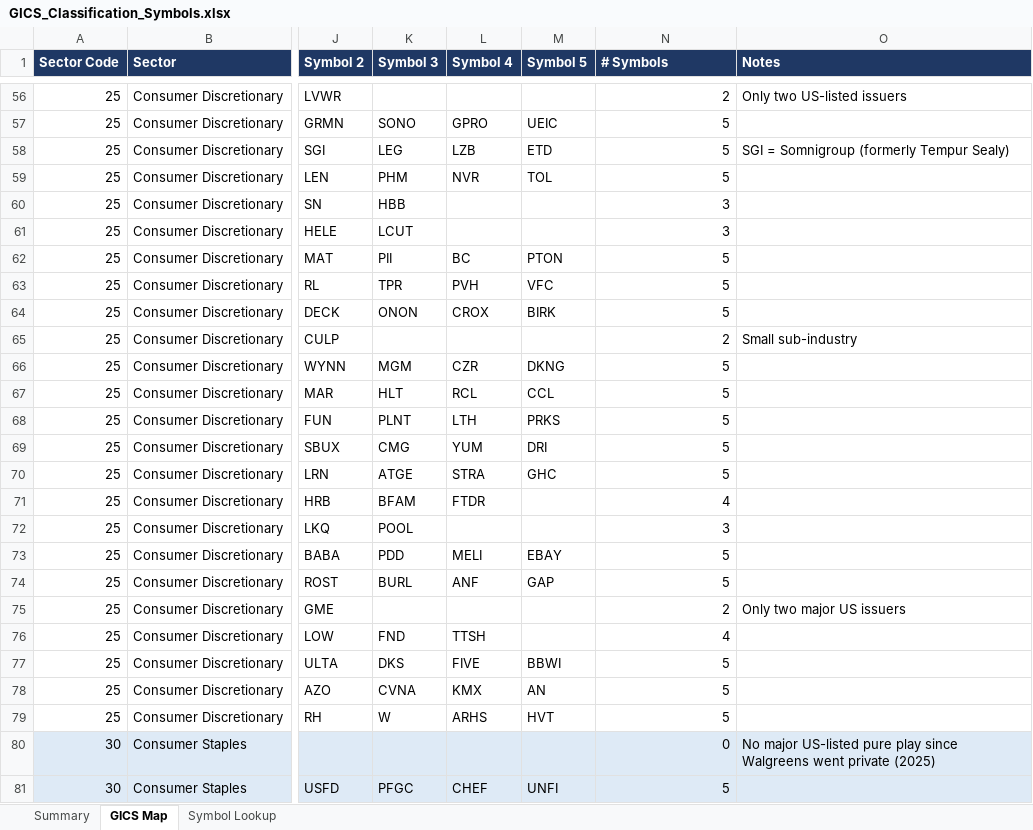
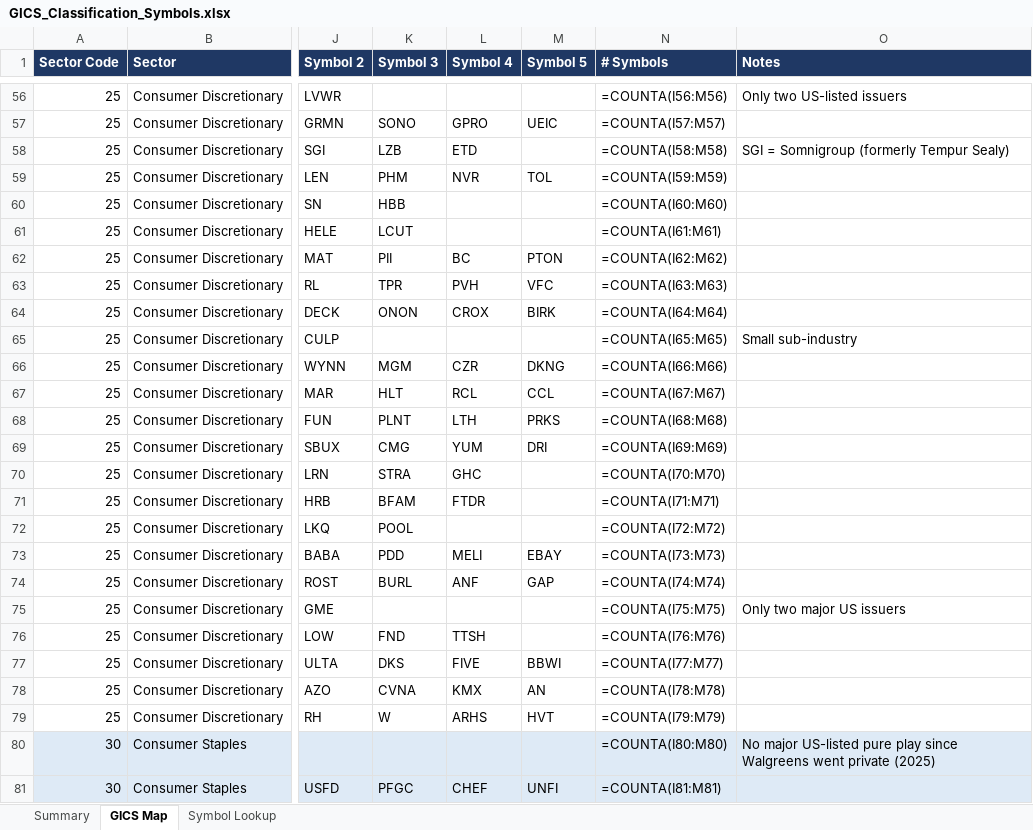
Before and after one commit to johnfhoustontx/WebGUI-Trading-with-Schwab, an Excel workbook: sentiment-dashboard/GICS_Classification_Symbols.xlsx, sheet GICS Map, drawn as a sheet; only a part is shown, gaps mark what is left out; values as stored, in another font and other column widths than the file's, no borders; formulas without a stored value are shown as written; charts and pictures not drawn; the diff covers the shown part only; the diff names each change by its address in the sheet, - before the commit and + after, or states it on an @@ line.

```diff
--- a/sentiment-dashboard/GICS_Classification_Symbols.xlsx (sheet GICS Map)
+++ b/sentiment-dashboard/GICS_Classification_Symbols.xlsx (sheet GICS Map)
-N56 (# Symbols): 2
+N56 (# Symbols): =COUNTA(I56:M56)
-N57 (# Symbols): 5
+N57 (# Symbols): =COUNTA(I57:M57)
-K58 (Symbol 3): LEG
+K58 (Symbol 3): LZB
-L58 (Symbol 4): LZB
+L58 (Symbol 4): ETD
-M58 (Symbol 5): ETD
+M58 (Symbol 5): (empty)
-N58 (# Symbols): 5
+N58 (# Symbols): =COUNTA(I58:M58)
-N59 (# Symbols): 5
+N59 (# Symbols): =COUNTA(I59:M59)
-N60 (# Symbols): 3
+N60 (# Symbols): =COUNTA(I60:M60)
-N61 (# Symbols): 3
+N61 (# Symbols): =COUNTA(I61:M61)
-N62 (# Symbols): 5
+N62 (# Symbols): =COUNTA(I62:M62)
-N63 (# Symbols): 5
+N63 (# Symbols): =COUNTA(I63:M63)
-N64 (# Symbols): 5
+N64 (# Symbols): =COUNTA(I64:M64)
-N65 (# Symbols): 2
+N65 (# Symbols): =COUNTA(I65:M65)
-N66 (# Symbols): 5
+N66 (# Symbols): =COUNTA(I66:M66)
-N67 (# Symbols): 5
+N67 (# Symbols): =COUNTA(I67:M67)
-N68 (# Symbols): 5
+N68 (# Symbols): =COUNTA(I68:M68)
-N69 (# Symbols): 5
+N69 (# Symbols): =COUNTA(I69:M69)
-K70 (Symbol 3): ATGE
+K70 (Symbol 3): STRA
-L70 (Symbol 4): STRA
+L70 (Symbol 4): GHC
-M70 (Symbol 5): GHC
+M70 (Symbol 5): (empty)
-N70 (# Symbols): 5
+N70 (# Symbols): =COUNTA(I70:M70)
-N71 (# Symbols): 4
+N71 (# Symbols): =COUNTA(I71:M71)
-N72 (# Symbols): 3
+N72 (# Symbols): =COUNTA(I72:M72)
-N73 (# Symbols): 5
+N73 (# Symbols): =COUNTA(I73:M73)
-N74 (# Symbols): 5
+N74 (# Symbols): =COUNTA(I74:M74)
-N75 (# Symbols): 2
+N75 (# Symbols): =COUNTA(I75:M75)
-N76 (# Symbols): 4
+N76 (# Symbols): =COUNTA(I76:M76)
-N77 (# Symbols): 5
+N77 (# Symbols): =COUNTA(I77:M77)
-N78 (# Symbols): 5
+N78 (# Symbols): =COUNTA(I78:M78)
-N79 (# Symbols): 5
+N79 (# Symbols): =COUNTA(I79:M79)
-N80 (# Symbols): 0
+N80 (# Symbols): =COUNTA(I80:M80)
-N81 (# Symbols): 5
+N81 (# Symbols): =COUNTA(I81:M81)
```
Also changed, not shown: 145 edited cells elsewhere in this sheet, sheet Symbol Lookup, sheet Summary, charts or pictures, 3 other files.
